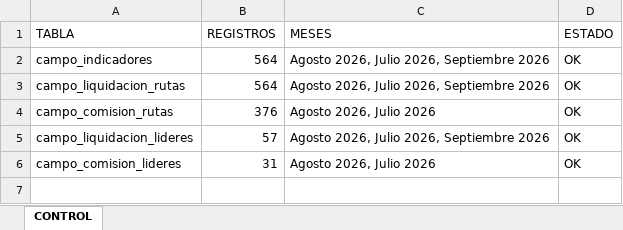
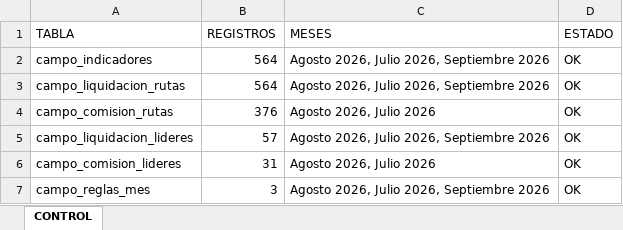
Before and after one commit to DylanRoa18/Datos, an Excel workbook: BASE DE DATOS/CONTROL_EXTRACCION.xlsx, sheet CONTROL, drawn as a sheet; values as stored, in another font and other column widths than the file's, no borders; the diff names each change by its address in the sheet, - before the commit and + after, or states it on an @@ line.

```diff
--- a/BASE DE DATOS/CONTROL_EXTRACCION.xlsx (sheet CONTROL)
+++ b/BASE DE DATOS/CONTROL_EXTRACCION.xlsx (sheet CONTROL)
+row 7: campo_reglas_mes | 3 | Agosto 2026, Julio 2026, Septiembre 2026 | OK
```
Also changed, not shown: BASE DE DATOS/PreLiquidacion Mercaderista_Supervisor_Lider_Agosto.xlsx, 7 other files.
